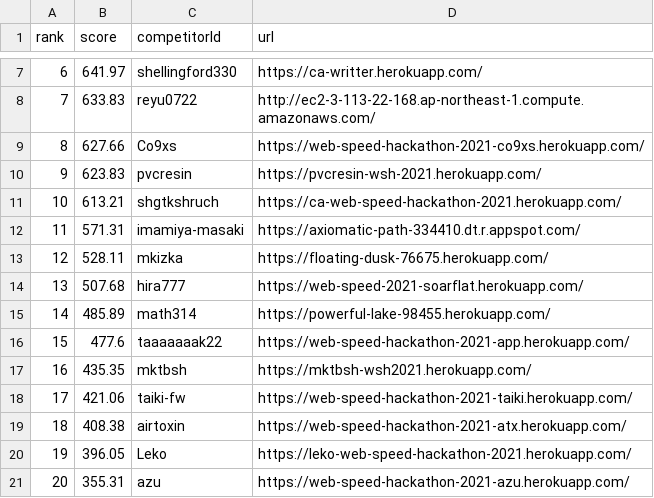
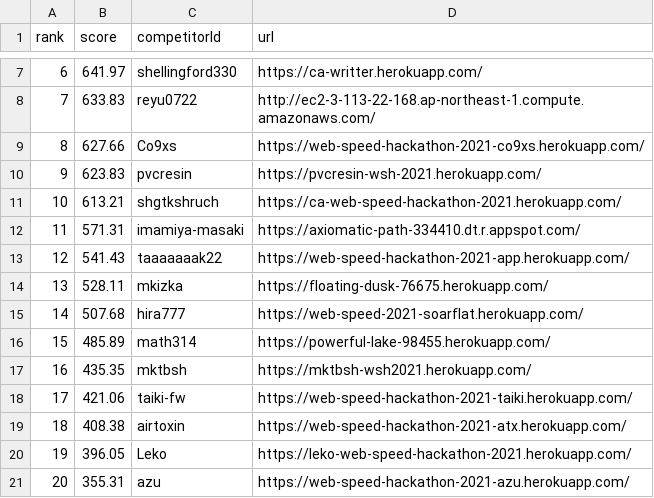
Before and after one commit to CyberAgentHack/web-speed-hackathon-2021-leaderboard, a CSV file: score.csv, drawn as a sheet; only a part is shown, gaps mark what is left out; removed rows and columns are numbered as before the commit, all else as after; the diff names each change by its address in the sheet, - before the commit and + after, or states it on an @@ line.

```diff
--- a/score.csv
+++ b/score.csv
+row 13: 12 | 541.43 | taaaaaaak22 | https://web-speed-hackathon-2021-app.herokuapp.com/
@@ column A (rank) renumbered between rows 14 and 16 @@
-row 16: 15 | 477.6 | taaaaaaak22 | https://web-speed-hackathon-2021-app.herokuapp.com/
```
